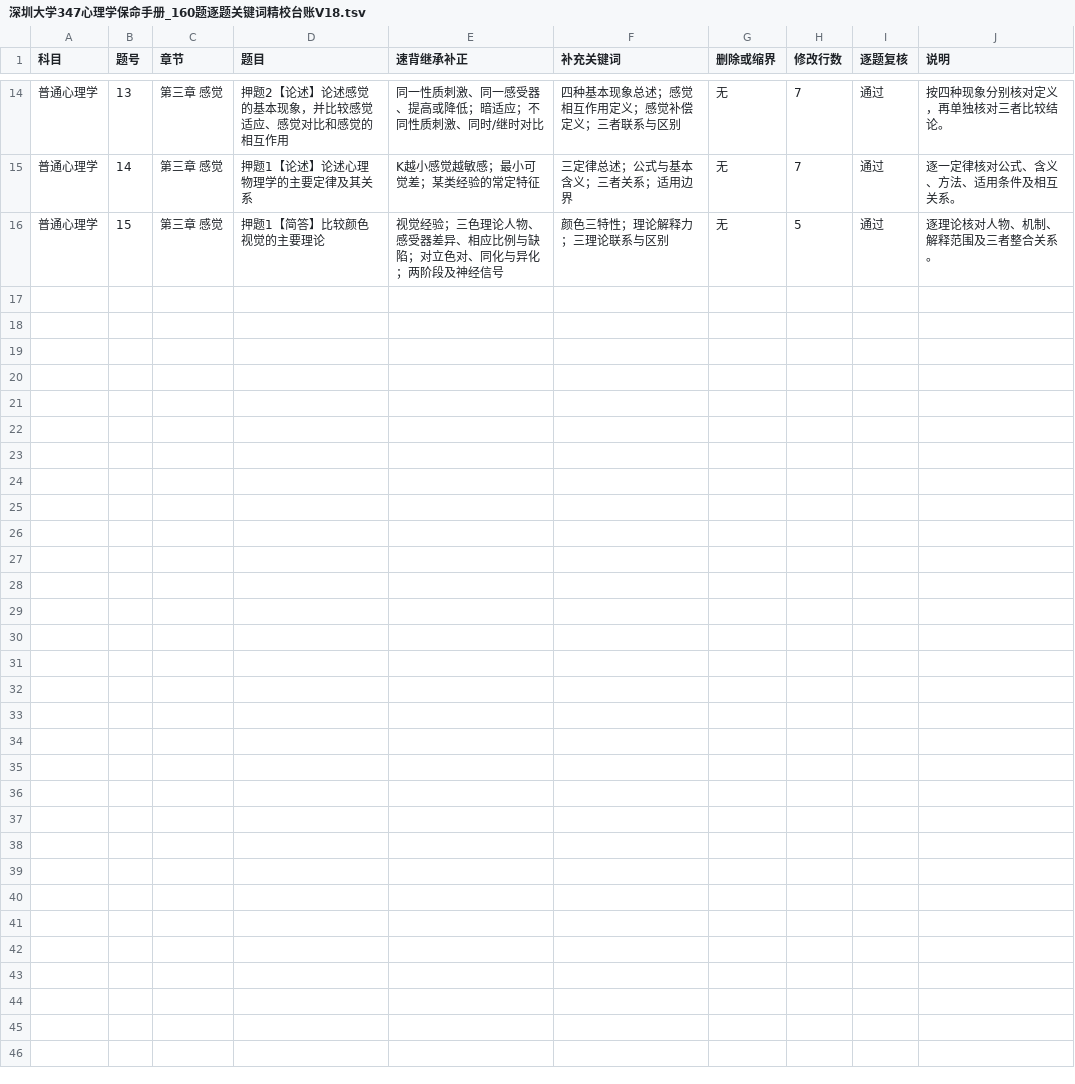
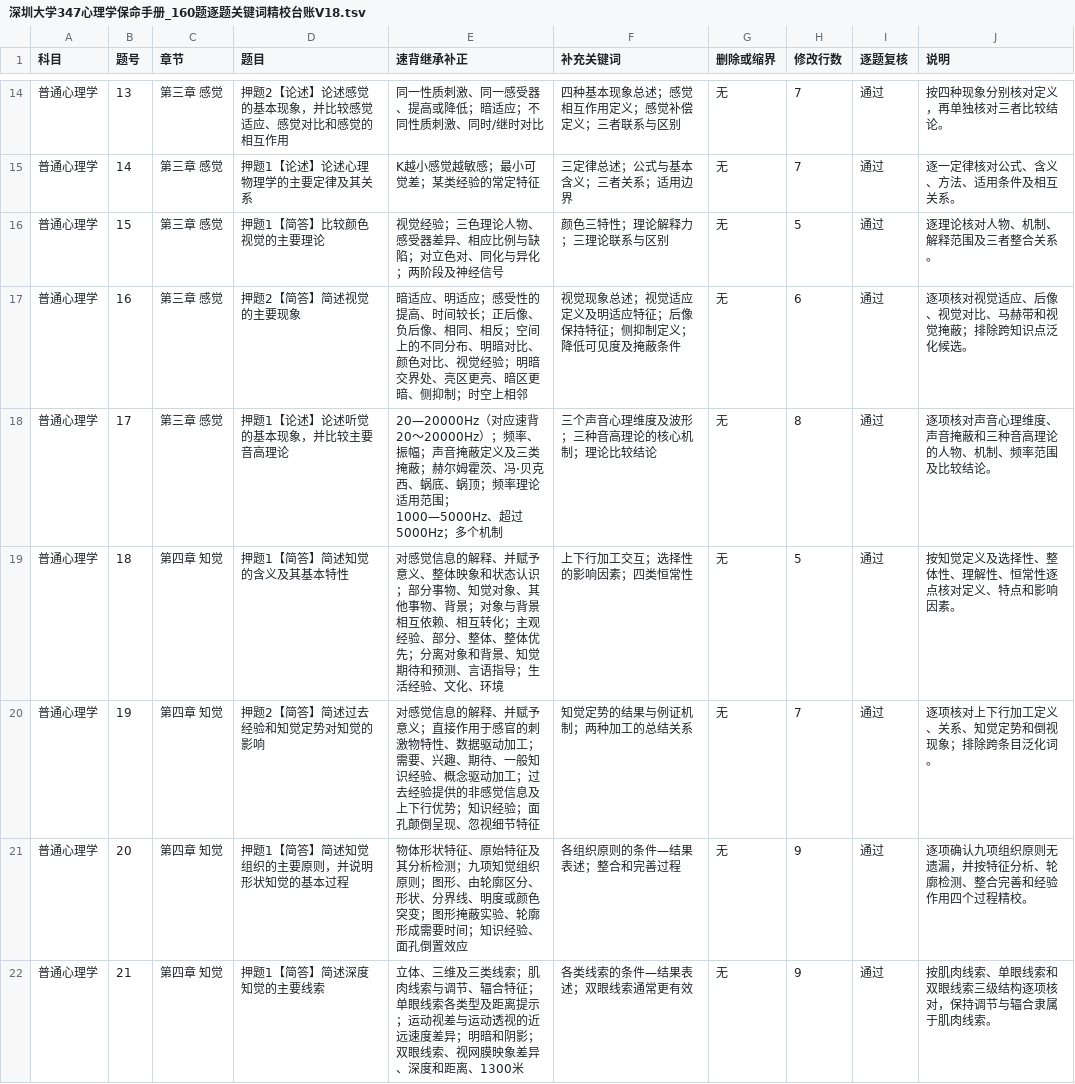
Before and after one commit to wx855208227-a11y/tietou, a TSV file: deliverables/深圳大学347心理学保命手册_160题逐题关键词精校台账V18.tsv, drawn as a sheet; only a part is shown, gaps mark what is left out.

```diff
--- a/deliverables/深圳大学347心理学保命手册_160题逐题关键词精校台账V18.tsv
+++ b/deliverables/深圳大学347心理学保命手册_160题逐题关键词精校台账V18.tsv
@@ -16 +16,7 @@
 普通心理学	15	第三章 感觉	押题1【简答】比较颜色视觉的主要理论	视觉经验；三色理论人物、感受器差异、相应比例与缺陷；对立色对、同化与异化；两阶段及神经信号	颜色三特性；理论解释力；三理论联系与区别	无	5	通过	逐理论核对人物、机制、解释范围及三者整合关系。
+普通心理学	16	第三章 感觉	押题2【简答】简述视觉的主要现象	暗适应、明适应；感受性的提高、时间较长；正后像、负后像、相同、相反；空间上的不同分布、明暗对比、颜色对比、视觉经验；明暗交界处、亮区更亮、暗区更暗、侧抑制；时空上相邻	视觉现象总述；视觉适应定义及明适应特征；后像保持特征；侧抑制定义；降低可见度及掩蔽条件	无	6	通过	逐项核对视觉适应、后像、视觉对比、马赫带和视觉掩蔽；排除跨知识点泛化候选。
+普通心理学	17	第三章 感觉	押题1【论述】论述听觉的基本现象，并比较主要音高理论	20—20000Hz（对应速背20～20000Hz）；频率、振幅；声音掩蔽定义及三类掩蔽；赫尔姆霍茨、冯·贝克西、蜗底、蜗顶；频率理论适用范围；1000—5000Hz、超过5000Hz；多个机制	三个声音心理维度及波形；三种音高理论的核心机制；理论比较结论	无	8	通过	逐项核对声音心理维度、声音掩蔽和三种音高理论的人物、机制、频率范围及比较结论。
+普通心理学	18	第四章 知觉	押题1【简答】简述知觉的含义及其基本特性	对感觉信息的解释、并赋予意义、整体映象和状态认识；部分事物、知觉对象、其他事物、背景；对象与背景相互依赖、相互转化；主观经验、部分、整体、整体优先；分离对象和背景、知觉期待和预测、言语指导；生活经验、文化、环境	上下行加工交互；选择性的影响因素；四类恒常性	无	5	通过	按知觉定义及选择性、整体性、理解性、恒常性逐点核对定义、特点和影响因素。
+普通心理学	19	第四章 知觉	押题2【简答】简述过去经验和知觉定势对知觉的影响	对感觉信息的解释、并赋予意义；直接作用于感官的刺激物特性、数据驱动加工；需要、兴趣、期待、一般知识经验、概念驱动加工；过去经验提供的非感觉信息及上下行优势；知识经验；面孔颠倒呈现、忽视细节特征	知觉定势的结果与例证机制；两种加工的总结关系	无	7	通过	逐项核对上下行加工定义、关系、知觉定势和倒视现象；排除跨条目泛化词。
+普通心理学	20	第四章 知觉	押题1【简答】简述知觉组织的主要原则，并说明形状知觉的基本过程	物体形状特征、原始特征及其分析检测；九项知觉组织原则；图形、由轮廓区分、形状、分界线、明度或颜色突变；图形掩蔽实验、轮廓形成需要时间；知识经验、面孔倒置效应	各组织原则的条件—结果表述；整合和完善过程	无	9	通过	逐项确认九项组织原则无遗漏，并按特征分析、轮廓检测、整合完善和经验作用四个过程精校。
+普通心理学	21	第四章 知觉	押题1【简答】简述深度知觉的主要线索	立体、三维及三类线索；肌肉线索与调节、辐合特征；单眼线索各类型及距离提示；运动视差与运动透视的近远速度差异；明暗和阴影；双眼线索、视网膜映象差异、深度和距离、1300米	各类线索的条件—结果表述；双眼线索通常更有效	无	9	通过	按肌肉线索、单眼线索和双眼线索三级结构逐项核对，保持调节与辐合隶属于肌肉线索。
```
Also changed, not shown: 3 other files.
